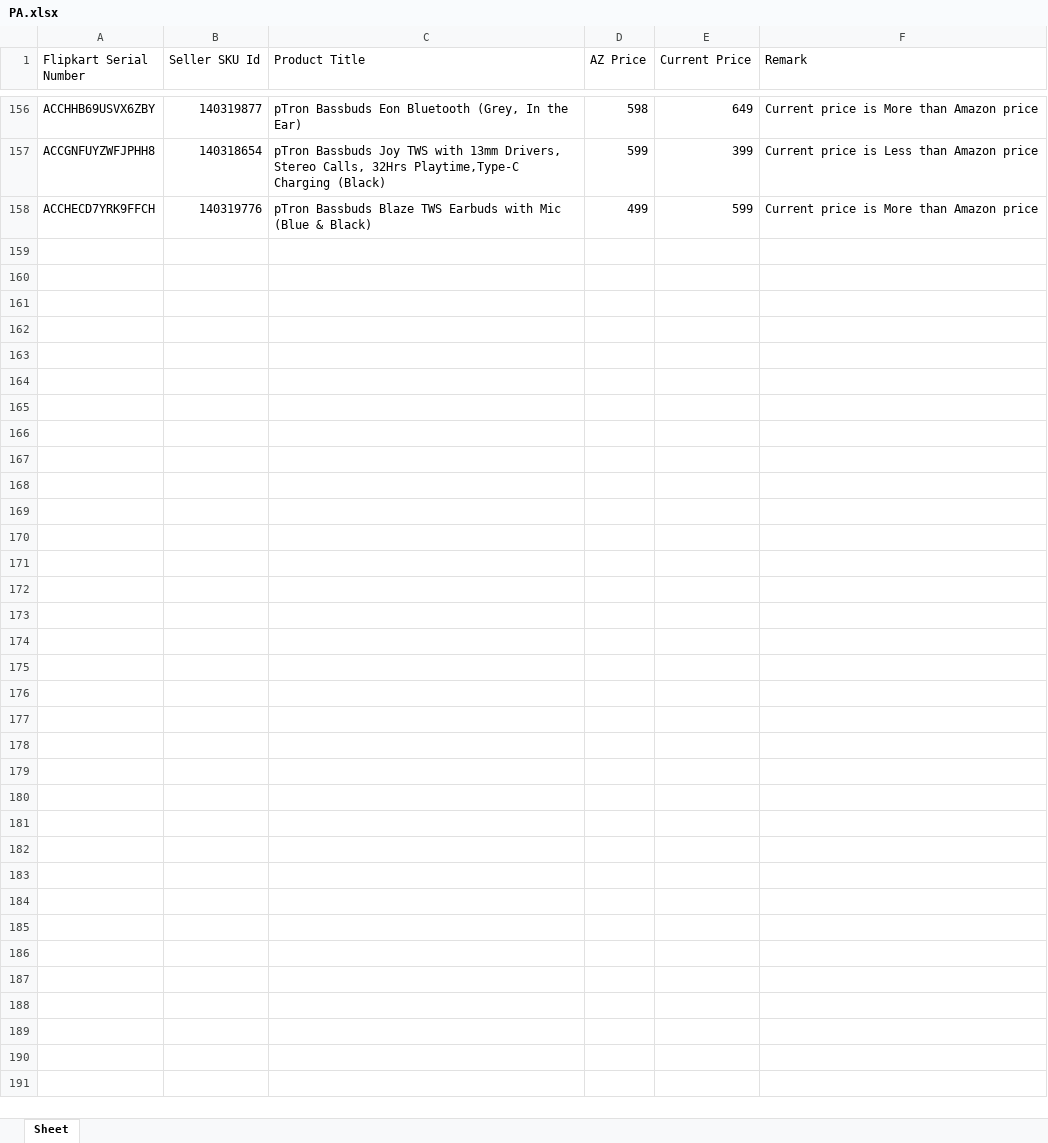
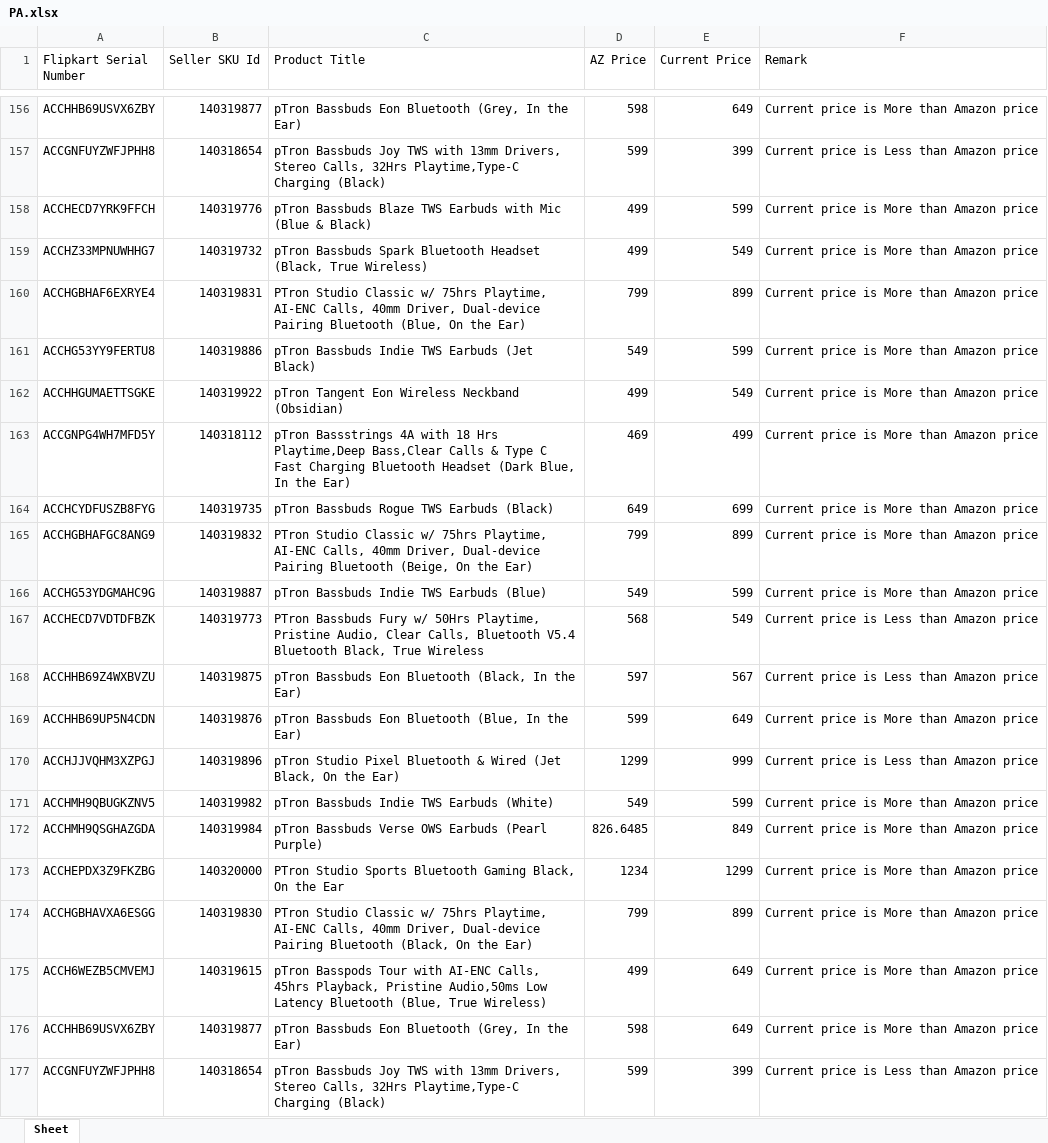
Before and after one commit to saiallaturthi/flipkart_prices, an Excel workbook: PA.xlsx, sheet Sheet, drawn as a sheet; only a part is shown, gaps mark what is left out; values as stored, in another font and other column widths than the file's, no borders; the diff names each change by its address in the sheet, - before the commit and + after, or states it on an @@ line.

```diff
--- a/PA.xlsx (sheet Sheet)
+++ b/PA.xlsx (sheet Sheet)
+row 159: ACCHZ33MPNUWHHG7 | 140319732 | pTron Bassbuds Spark Bluetooth Headset (Black, True Wireless) | 499 | 549 | Current price is More than Amazon price
+row 160: ACCHGBHAF6EXRYE4 | 140319831 | PTron Studio Classic w/ 75hrs Playtime, AI-ENC Calls, 40mm Driver, Dual-device Pairing Bluetooth (Blue, On the Ear) | 799 | 899 | Current price is More than Amazon price
+row 161: ACCHG53YY9FERTU8 | 140319886 | pTron Bassbuds Indie TWS Earbuds (Jet Black) | 549 | 599 | Current price is More than Amazon price
+row 162: ACCHHGUMAETTSGKE | 140319922 | pTron Tangent Eon Wireless Neckband (Obsidian) | 499 | 549 | Current price is More than Amazon price
+row 163: ACCGNPG4WH7MFD5Y | 140318112 | pTron Bassstrings 4A with 18 Hrs Playtime,Deep Bass,Clear Calls & Type C Fast Charging Bluetooth Headset (Dark Blue, In the Ear) | 469 | 499 | Current price is More than Amazon price
+row 164: ACCHCYDFUSZB8FYG | 140319735 | pTron Bassbuds Rogue TWS Earbuds (Black) | 649 | 699 | Current price is More than Amazon price
+row 165: ACCHGBHAFGC8ANG9 | 140319832 | PTron Studio Classic w/ 75hrs Playtime, AI-ENC Calls, 40mm Driver, Dual-device Pairing Bluetooth (Beige, On the Ear) | 799 | 899 | Current price is More than Amazon price
+row 166: ACCHG53YDGMAHC9G | 140319887 | pTron Bassbuds Indie TWS Earbuds (Blue) | 549 | 599 | Current price is More than Amazon price
+row 167: ACCHECD7VDTDFBZK | 140319773 | PTron Bassbuds Fury w/ 50Hrs Playtime, Pristine Audio, Clear Calls, Bluetooth V5.4 Bluetooth Black, True Wireless | 568 | 549 | Current price is Less than Amazon price
+row 168: ACCHHB69Z4WXBVZU | 140319875 | pTron Bassbuds Eon Bluetooth (Black, In the Ear) | 597 | 567 | Current price is Less than Amazon price
+row 169: ACCHHB69UP5N4CDN | 140319876 | pTron Bassbuds Eon Bluetooth (Blue, In the Ear) | 599 | 649 | Current price is More than Amazon price
+row 170: ACCHJJVQHM3XZPGJ | 140319896 | pTron Studio Pixel Bluetooth & Wired (Jet Black, On the Ear) | 1299 | 999 | Current price is Less than Amazon price
+row 171: ACCHMH9QBUGKZNV5 | 140319982 | pTron Bassbuds Indie TWS Earbuds (White) | 549 | 599 | Current price is More than Amazon price
+row 172: ACCHMH9QSGHAZGDA | 140319984 | pTron Bassbuds Verse OWS Earbuds (Pearl Purple) | 826.6485 | 849 | Current price is More than Amazon price
+row 173: ACCHEPDX3Z9FKZBG | 140320000 | PTron Studio Sports Bluetooth Gaming Black, On the Ear | 1234 | 1299 | Current price is More than Amazon price
+row 174: ACCHGBHAVXA6ESGG | 140319830 | PTron Studio Classic w/ 75hrs Playtime, AI-ENC Calls, 40mm Driver, Dual-device Pairing Bluetooth (Black, On the Ear) | 799 | 899 | Current price is More than Amazon price
+row 175: ACCH6WEZB5CMVEMJ | 140319615 | pTron Basspods Tour with AI-ENC Calls, 45hrs Playback, Pristine Audio,50ms Low Latency Bluetooth (Blue, True Wireless) | 499 | 649 | Current price is More than Amazon price
+row 176: ACCHHB69USVX6ZBY | 140319877 | pTron Bassbuds Eon Bluetooth (Grey, In the Ear) | 598 | 649 | Current price is More than Amazon price
+row 177: ACCGNFUYZWFJPHH8 | 140318654 | pTron Bassbuds Joy TWS with 13mm Drivers, Stereo Calls, 32Hrs Playtime,Type-C Charging (Black) | 599 | 399 | Current price is Less than Amazon price
```
Also changed, not shown: FK Walkthrough 11th aug.xlsx, HA.xlsx, 3 other files.
